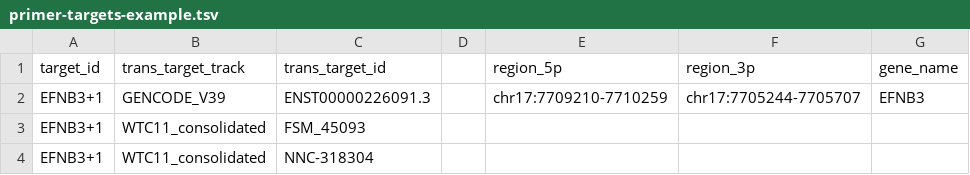
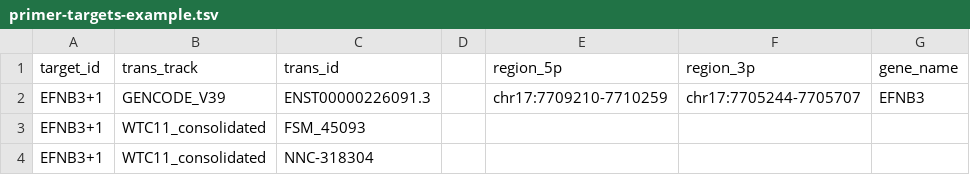
Before and after one commit to diekhans/PrimerS-JuJu, a TSV file: docs/primer-targets-example.tsv, drawn as a sheet; only a part is shown; the diff names each change by its address in the sheet, - before the commit and + after, or states it on an @@ line.

Commit message:
add primer targets parser

```diff
--- a/docs/primer-targets-example.tsv
+++ b/docs/primer-targets-example.tsv
-B1: trans_target_track
+B1: trans_track
-C1: trans_target_id
+C1: trans_id
```
Also changed, not shown: 13 other files.
